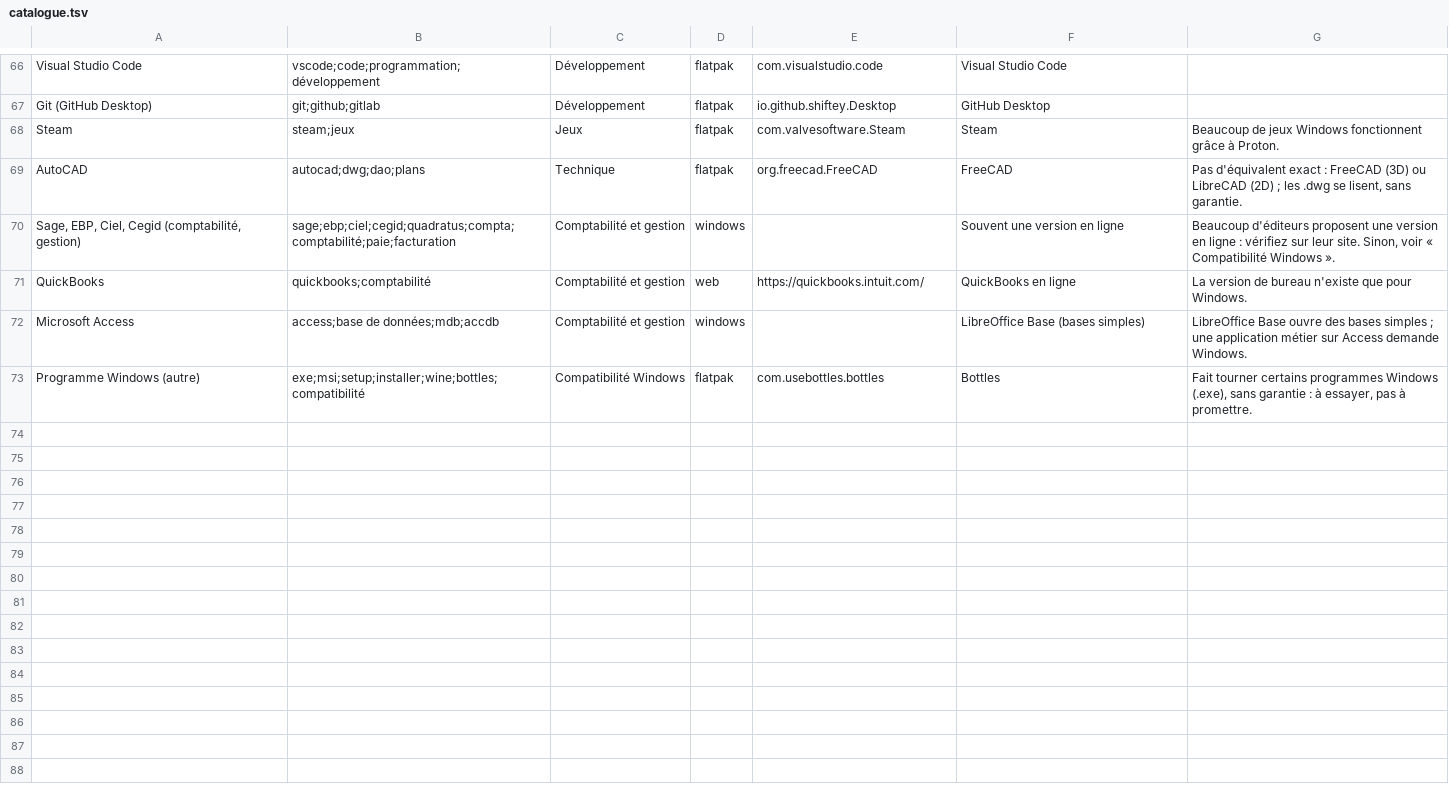
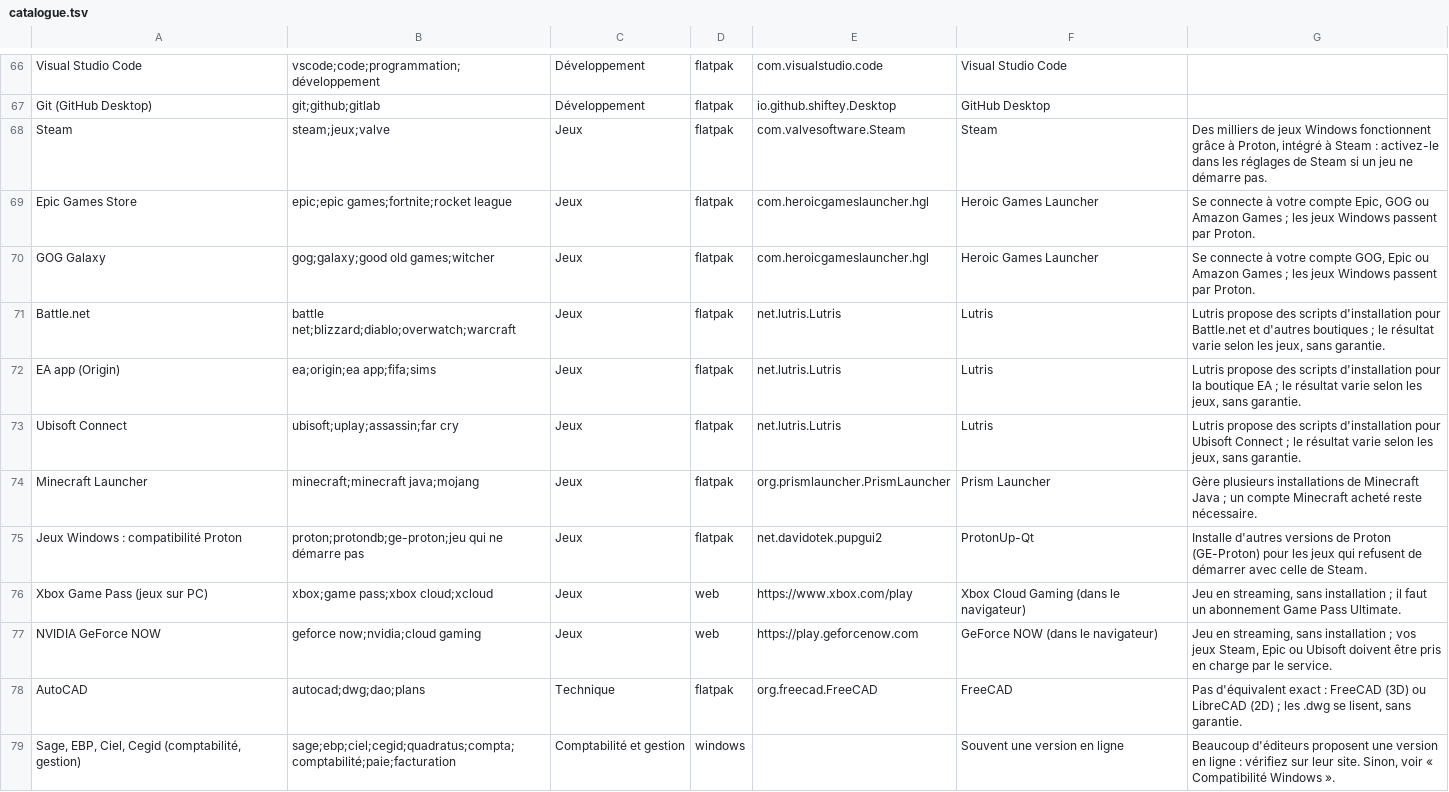
Before and after one commit to Nic69Han/BinixX-OS, a TSV file: system_files/usr/share/nicos/catalogue-windows/catalogue.tsv, drawn as a sheet; only a part is shown, gaps mark what is left out; the shorter side is filled out with more unchanged rows.

```diff
--- a/system_files/usr/share/nicos/catalogue-windows/catalogue.tsv
+++ b/system_files/usr/share/nicos/catalogue-windows/catalogue.tsv
@@ -67,3 +67,12 @@ Visual Studio Code	vscode;code;programmation;développement	Développement	flatp
 Git (GitHub Desktop)	git;github;gitlab	Développement	flatpak	io.github.shiftey.Desktop	GitHub Desktop	
-Steam	steam;jeux	Jeux	flatpak	com.valvesoftware.Steam	Steam	Beaucoup de jeux Windows fonctionnent grâce à Proton.
+Steam	steam;jeux;valve	Jeux	flatpak	com.valvesoftware.Steam	Steam	Des milliers de jeux Windows fonctionnent grâce à Proton, intégré à Steam : activez-le dans les réglages de Steam si un jeu ne démarre pas.
+Epic Games Store	epic;epic games;fortnite;rocket league	Jeux	flatpak	com.heroicgameslauncher.hgl	Heroic Games Launcher	Se connecte à votre compte Epic, GOG ou Amazon Games ; les jeux Windows passent par Proton.
+GOG Galaxy	gog;galaxy;good old games;witcher	Jeux	flatpak	com.heroicgameslauncher.hgl	Heroic Games Launcher	Se connecte à votre compte GOG, Epic ou Amazon Games ; les jeux Windows passent par Proton.
+Battle.net	battle net;blizzard;diablo;overwatch;warcraft	Jeux	flatpak	net.lutris.Lutris	Lutris	Lutris propose des scripts d'installation pour Battle.net et d'autres boutiques ; le résultat varie selon les jeux, sans garantie.
+EA app (Origin)	ea;origin;ea app;fifa;sims	Jeux	flatpak	net.lutris.Lutris	Lutris	Lutris propose des scripts d'installation pour la boutique EA ; le résultat varie selon les jeux, sans garantie.
+Ubisoft Connect	ubisoft;uplay;assassin;far cry	Jeux	flatpak	net.lutris.Lutris	Lutris	Lutris propose des scripts d'installation pour Ubisoft Connect ; le résultat varie selon les jeux, sans garantie.
+Minecraft Launcher	minecraft;minecraft java;mojang	Jeux	flatpak	org.prismlauncher.PrismLauncher	Prism Launcher	Gère plusieurs installations de Minecraft Java ; un compte Minecraft acheté reste nécessaire.
+Jeux Windows : compatibilité Proton	proton;protondb;ge-proton;jeu qui ne démarre pas	Jeux	flatpak	net.davidotek.pupgui2	ProtonUp-Qt	Installe d'autres versions de Proton (GE-Proton) pour les jeux qui refusent de démarrer avec celle de Steam.
+Xbox Game Pass (jeux sur PC)	xbox;game pass;xbox cloud;xcloud	Jeux	web	https://www.xbox.com/play	Xbox Cloud Gaming (dans le navigateur)	Jeu en streaming, sans installation ; il faut un abonnement Game Pass Ultimate.
+NVIDIA GeForce NOW	geforce now;nvidia;cloud gaming	Jeux	web	https://play.geforcenow.com	GeForce NOW (dans le navigateur)	Jeu en streaming, sans installation ; vos jeux Steam, Epic ou Ubisoft doivent être pris en charge par le service.
 AutoCAD	autocad;dwg;dao;plans	Technique	flatpak	org.freecad.FreeCAD	FreeCAD	Pas d'équivalent exact : FreeCAD (3D) ou LibreCAD (2D) ; les .dwg se lisent, sans garantie.
```
Also changed, not shown: 11 other files.
